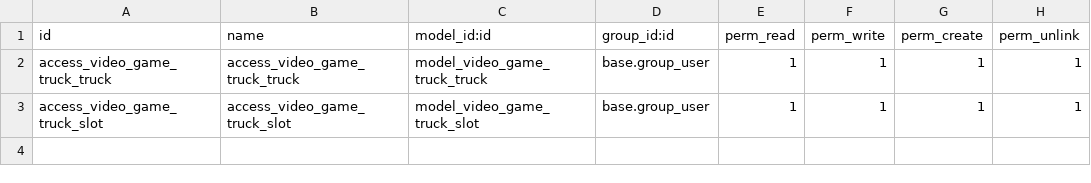
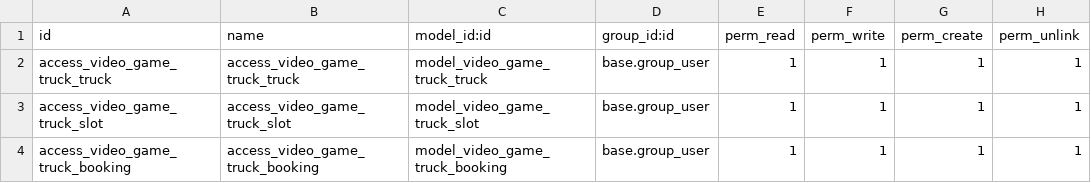
Before and after one commit to zim0101/video_game_truck, a CSV file: security/ir.model.access.csv, drawn as a sheet.

Commit message:
Add booking api to check available slots

```diff
--- a/security/ir.model.access.csv
+++ b/security/ir.model.access.csv
@@ -3 +3,2 @@ access_video_game_truck_truck,access_video_game_truck_truck,model_video_game_tru
 access_video_game_truck_slot,access_video_game_truck_slot,model_video_game_truck_slot,base.group_user,1,1,1,1
+access_video_game_truck_booking,access_video_game_truck_booking,model_video_game_truck_booking,base.group_user,1,1,1,1
```
Also changed, not shown: 8 other files.
